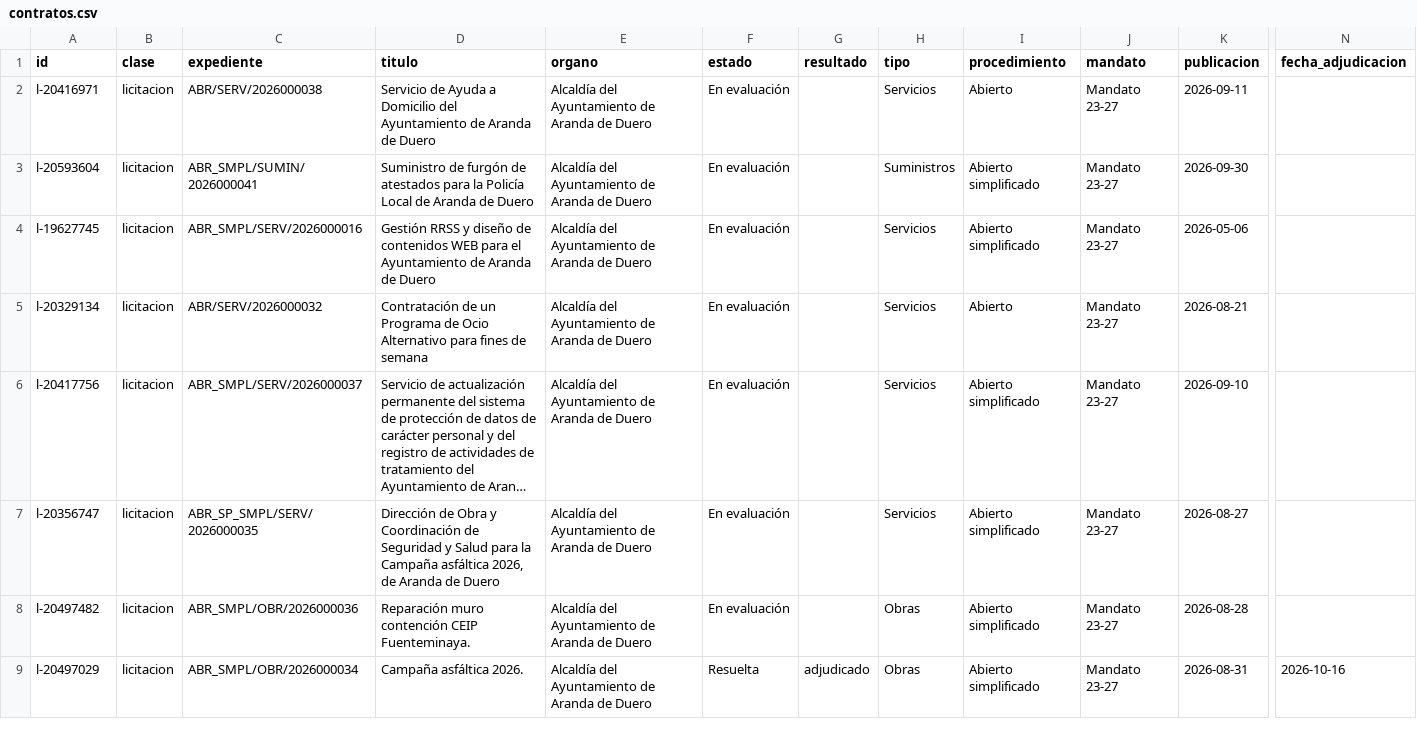
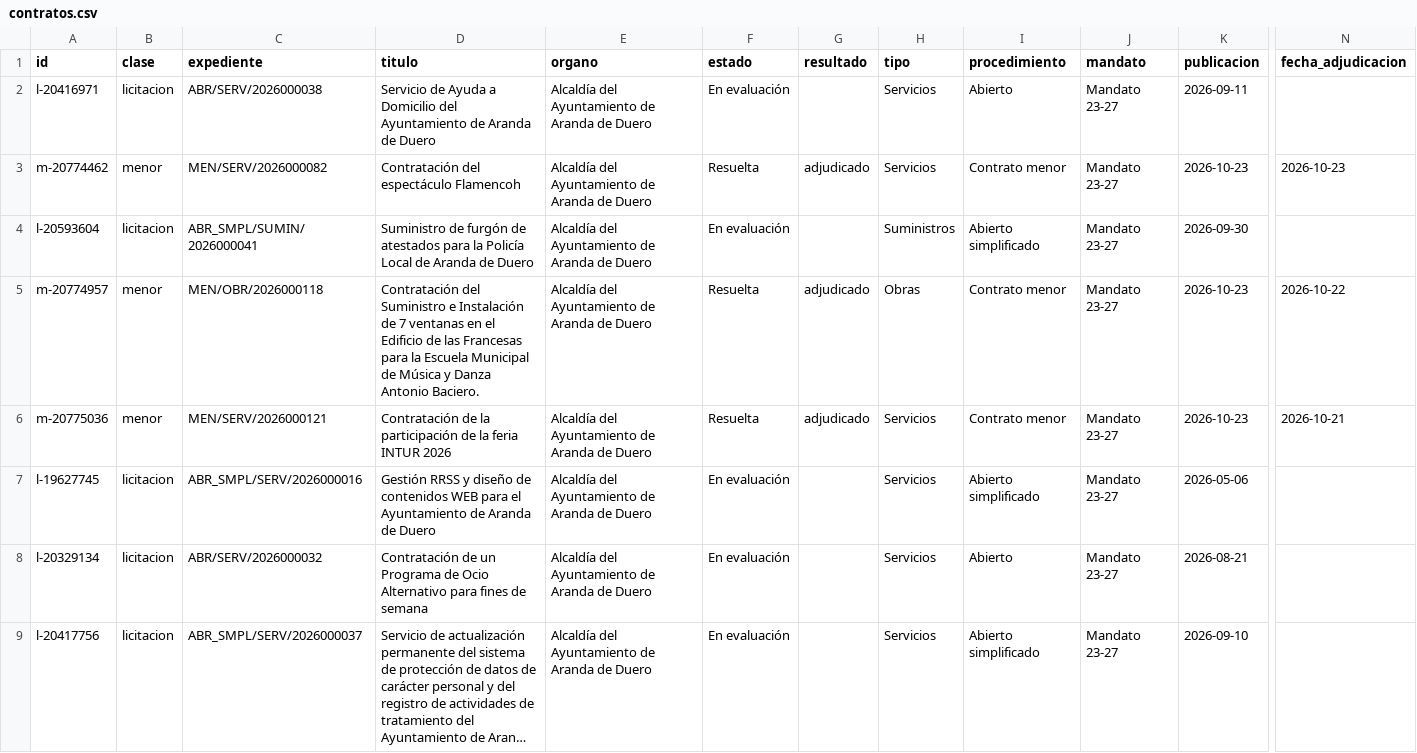
Before and after one commit to willyaranda/contratacion-estado, a CSV file: docs/datos/contratos.csv, drawn as a sheet; only a part is shown, gaps mark what is left out; the shorter side is filled out with more unchanged rows; long unchanged cells end in …; rows hold the shown columns only; the diff names each change by its address in the sheet, - before the commit and + after, or states it on an @@ line.

```diff
--- a/docs/datos/contratos.csv
+++ b/docs/datos/contratos.csv
+row 3: m-20774462 | menor | MEN/SERV/2026000082 | Contratación del espectáculo Flamencoh | Alcaldía del Ayuntamiento de Aranda de Duero | Resuelta | adjudicado | Servicios | Contrato menor | Mandato 23-27 | 2026-10-23 | 2026-10-23
+row 5: m-20774957 | menor | MEN/OBR/2026000118 | Contratación del Suministro e Instalación de 7 ventanas en el Edificio de las Francesas para la Escuela Municipal de Música y Danza Antonio Baciero. | Alcaldía del Ayuntamiento de Aranda de Duero | Resuelta | adjudicado | Obras | Contrato menor | Mandato 23-27 | 2026-10-23 | 2026-10-22
+row 6: m-20775036 | menor | MEN/SERV/2026000121 | Contratación de la participación de la feria INTUR 2026 | Alcaldía del Ayuntamiento de Aranda de Duero | Resuelta | adjudicado | Servicios | Contrato menor | Mandato 23-27 | 2026-10-23 | 2026-10-21
```
Also changed, not shown: docs/datos/adjudicatarios.csv, 12 other files.
